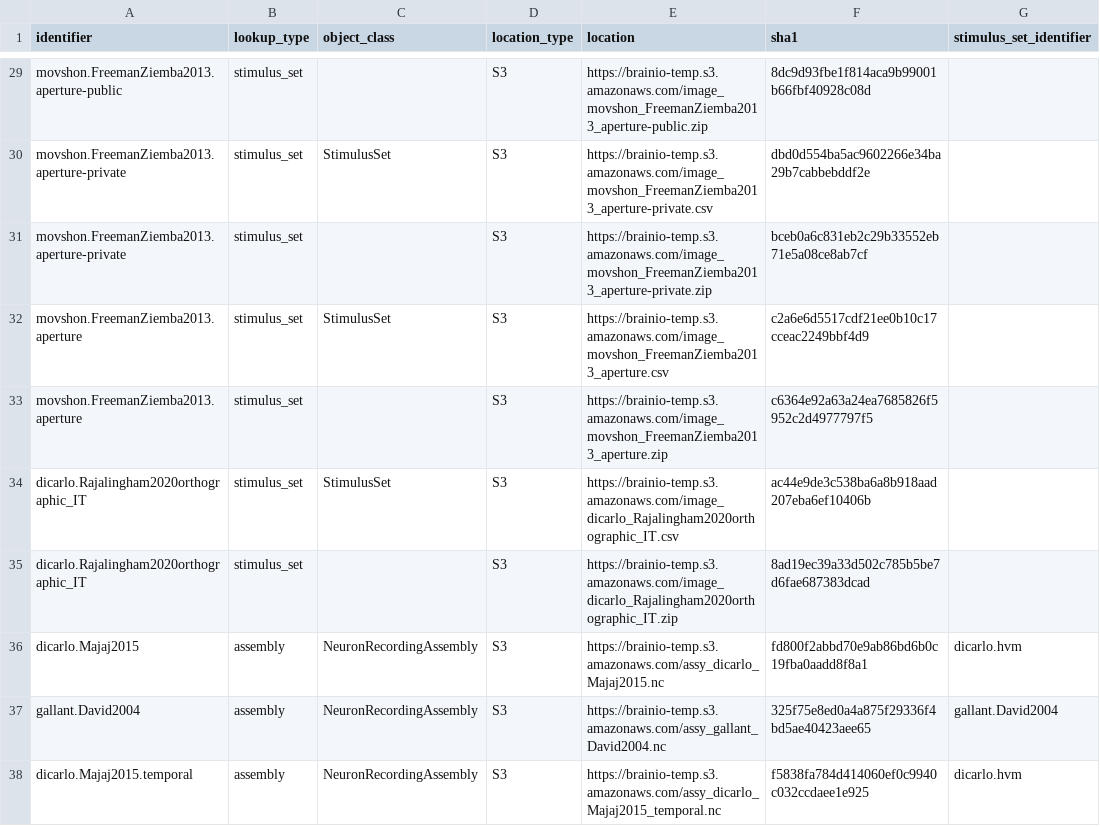
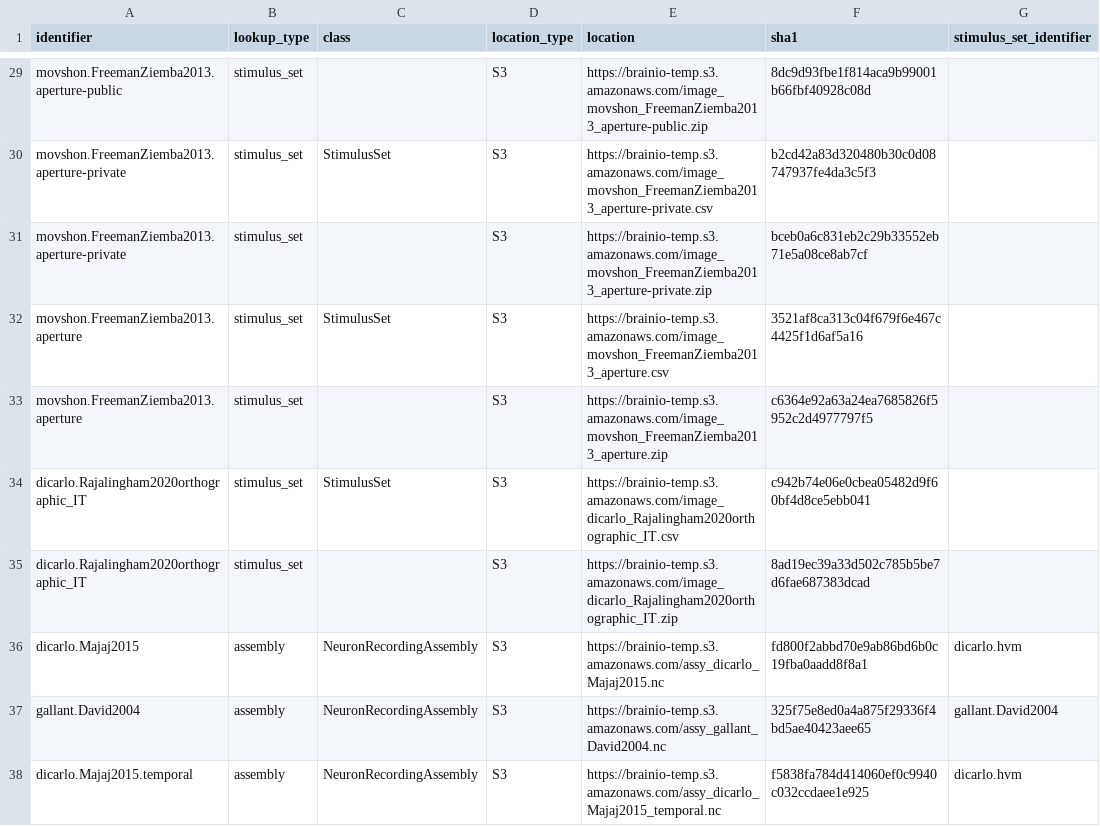
Before and after one commit to brain-score/brainio_collection, a CSV file: brainio_collection/lookup.csv, drawn as a sheet; only a part is shown, gaps mark what is left out; the diff covers the shown part only; the diff names each change by its address in the sheet, - before the commit and + after, or states it on an @@ line.

```diff
--- a/brainio_collection/lookup.csv
+++ b/brainio_collection/lookup.csv
-C1: object_class
+C1: class
-F30 (sha1): dbd0d554ba5ac9602266e34ba29b7cabbebddf2e
+F30 (sha1): b2cd42a83d320480b30c0d08747937fe4da3c5f3
-F32 (sha1): c2a6e6d5517cdf21ee0b10c17cceac2249bbf4d9
+F32 (sha1): 3521af8ca313c04f679f6e467c4425f1d6af5a16
-F34 (sha1): ac44e9de3c538ba6a8b918aad207eba6ef10406b
+F34 (sha1): c942b74e06e0cbea05482d9f60bf4d8ce5ebb041
```
Also changed, not shown: 13 added rows and 14 edited cells elsewhere in this file, 3 other files.
